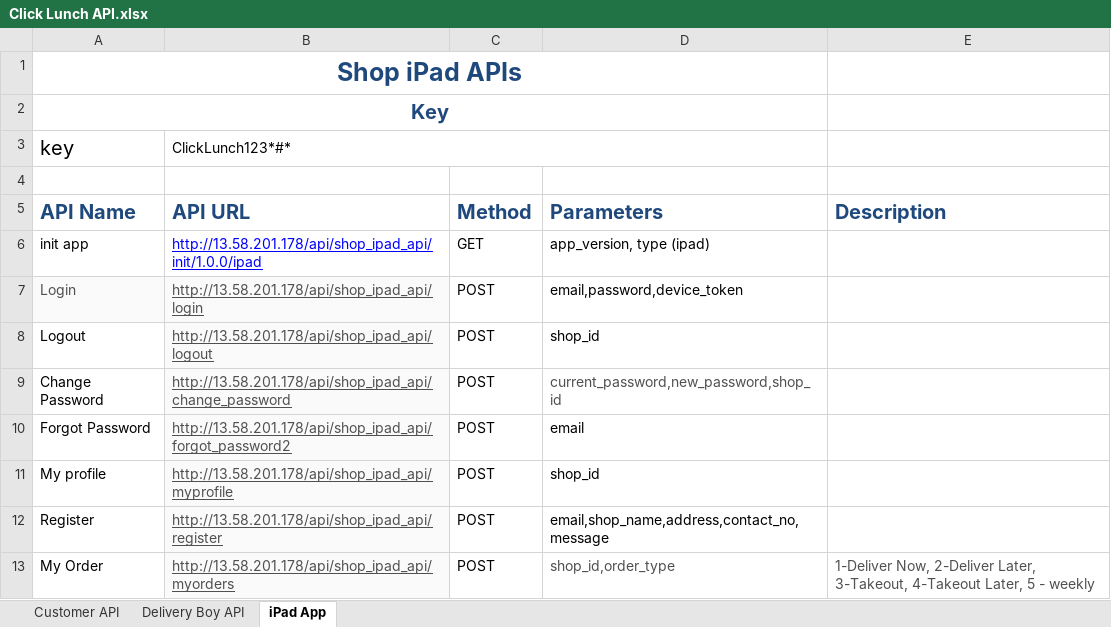
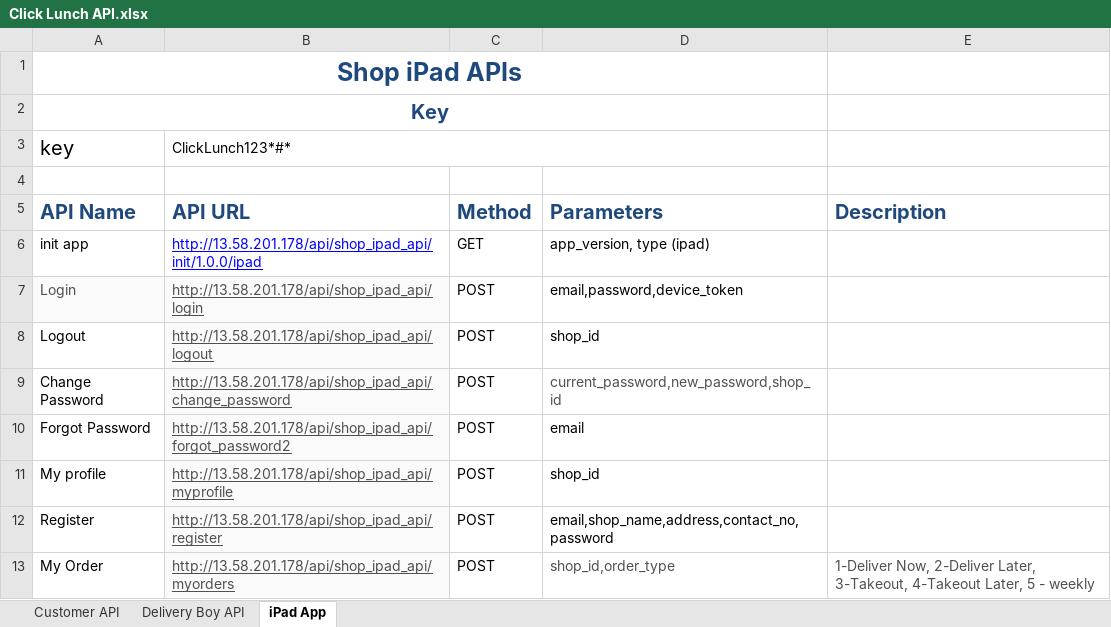
Before and after one commit to dhrumimewada/click_lunch, an Excel workbook: Databases & API sheet/Click Lunch API.xlsx, sheet iPad App, drawn as a sheet; values as stored, in another font and other column widths than the file's, no borders; charts and pictures not drawn; the diff names each change by its address in the sheet, - before the commit and + after, or states it on an @@ line.

```diff
--- a/Databases & API sheet/Click Lunch API.xlsx (sheet iPad App)
+++ b/Databases & API sheet/Click Lunch API.xlsx (sheet iPad App)
-D12 (Parameters): email,shop_name,address,contact_no,message
+D12 (Parameters): email,shop_name,address,contact_no,password
```
Also changed, not shown: sheet Customer API, sheet Delivery Boy API, 27 other files.
